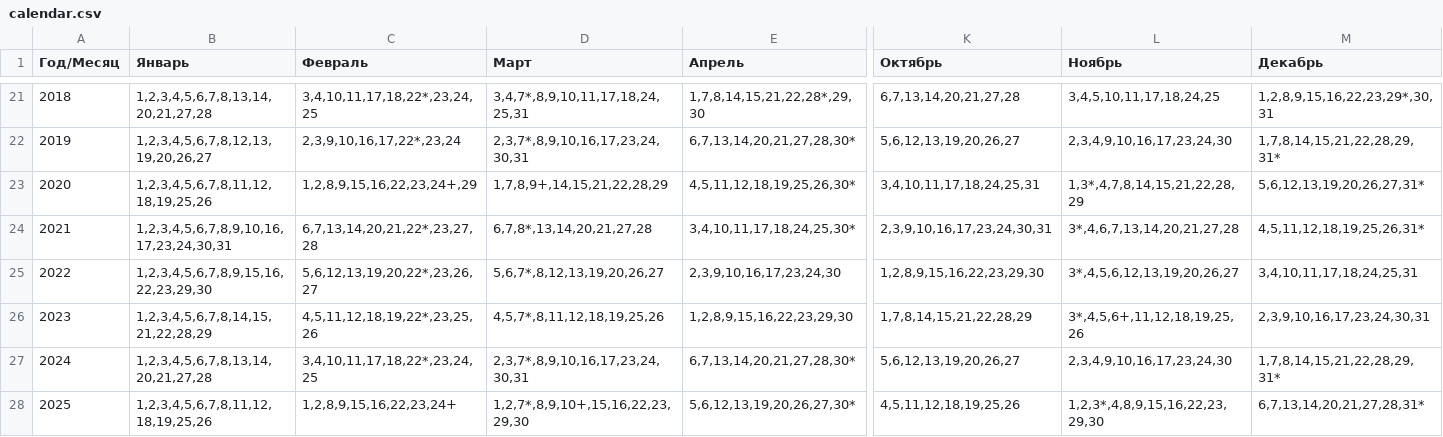
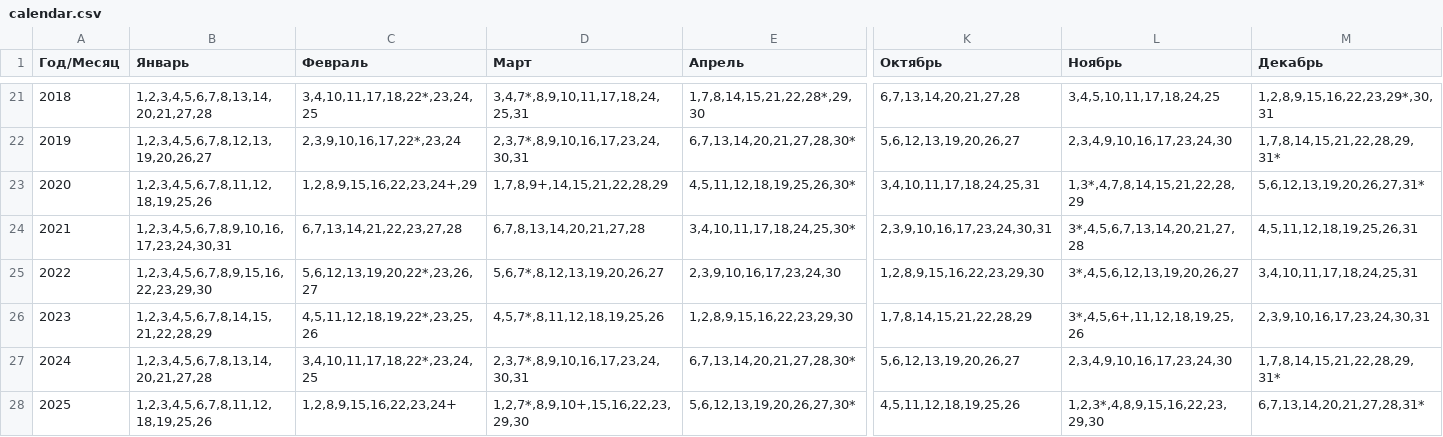
Before and after one commit to shlima/russian_production_calendar, a CSV file: lib/russian_production_calendar/calendar.csv, drawn as a sheet; only a part is shown, gaps mark what is left out; the diff names each change by its address in the sheet, - before the commit and + after, or states it on an @@ line.

```diff
--- a/lib/russian_production_calendar/calendar.csv
+++ b/lib/russian_production_calendar/calendar.csv
-C24 (Февраль): 6,7,13,14,20,21,22*,23,27,28
+C24 (Февраль): 6,7,13,14,21,22,23,27,28
-D24 (Март): 6,7,8*,13,14,20,21,27,28
+D24 (Март): 6,7,8,13,14,20,21,27,28
-L24 (Ноябрь): 3*,4,6,7,13,14,20,21,27,28
+L24 (Ноябрь): 3*,4,5,6,7,13,14,20,21,27,28
-M24 (Декабрь): 4,5,11,12,18,19,25,26,31*
+M24 (Декабрь): 4,5,11,12,18,19,25,26,31
```
Also changed, not shown: 5 other files.
